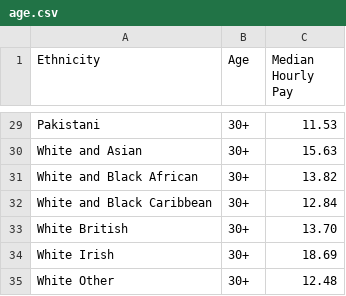
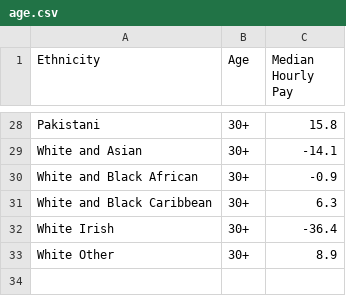
Before and after one commit to jessdeew/data, a CSV file: age.csv, drawn as a sheet; only a part is shown, gaps mark what is left out; removed rows and columns are numbered as before the commit, all else as after; the diff covers the shown part only; the diff names each change by its address in the sheet, - before the commit and + after, or states it on an @@ line.

```diff
--- a/age.csv
+++ b/age.csv
-C28 (Median Hourly Pay): 11.53
+C28 (Median Hourly Pay): 15.8
-C29 (Median Hourly Pay): 15.63
+C29 (Median Hourly Pay): -14.1
-C30 (Median Hourly Pay): 13.82
+C30 (Median Hourly Pay): -0.9
-C31 (Median Hourly Pay): 12.84
+C31 (Median Hourly Pay): 6.3
-row 33: White British | 30+ | 13.70
-C32 (Median Hourly Pay): 18.69
+C32 (Median Hourly Pay): -36.4
-C33 (Median Hourly Pay): 12.48
+C33 (Median Hourly Pay): 8.9
```
Also changed, not shown: 1 removed row and 26 edited cells elsewhere in this file, gender.csv.
